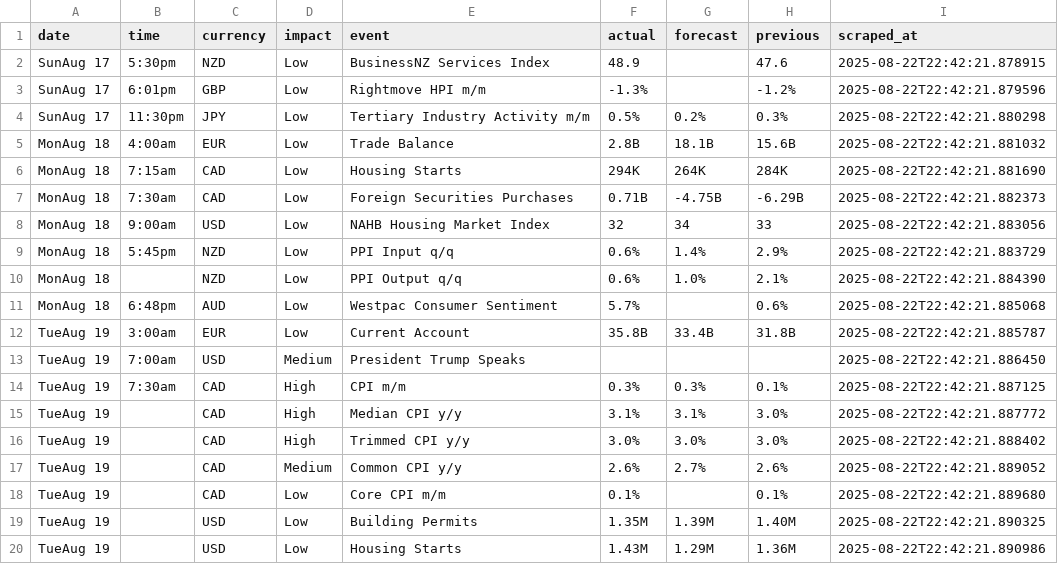
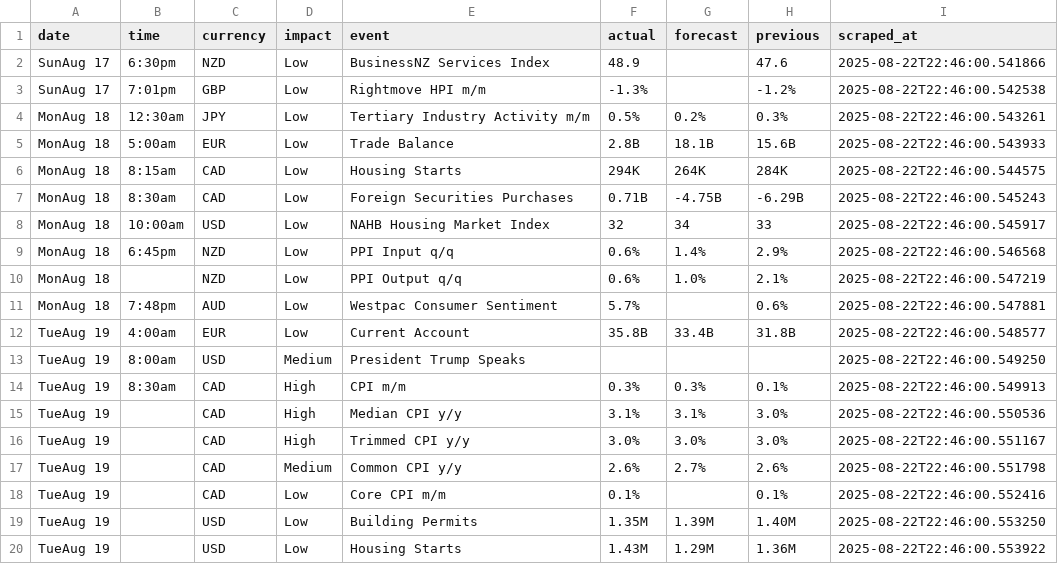
Before and after one commit to mfalatine/ForexFactoryScraper, a CSV file: data/forex_calendar.csv, drawn as a sheet; only a part is shown; the diff covers the shown part only.

```diff
--- a/data/forex_calendar.csv
+++ b/data/forex_calendar.csv
@@ -1,20 +1,20 @@
 date,time,currency,impact,event,actual,forecast,previous,scraped_at
-SunAug 17,5:30pm,NZD,Low,BusinessNZ Services Index,48.9,,47.6,2025-08-22T22:42:21.878915
-SunAug 17,6:01pm,GBP,Low,Rightmove HPI m/m,-1.3%,,-1.2%,2025-08-22T22:42:21.879596
-SunAug 17,11:30pm,JPY,Low,Tertiary Industry Activity m/m,0.5%,0.2%,0.3%,2025-08-22T22:42:21.880298
-MonAug 18,4:00am,EUR,Low,Trade Balance,2.8B,18.1B,15.6B,2025-08-22T22:42:21.881032
-MonAug 18,7:15am,CAD,Low,Housing Starts,294K,264K,284K,2025-08-22T22:42:21.881690
-MonAug 18,7:30am,CAD,Low,Foreign Securities Purchases,0.71B,-4.75B,-6.29B,2025-08-22T22:42:21.882373
-MonAug 18,9:00am,USD,Low,NAHB Housing Market Index,32,34,33,2025-08-22T22:42:21.883056
-MonAug 18,5:45pm,NZD,Low,PPI Input q/q,0.6%,1.4%,2.9%,2025-08-22T22:42:21.883729
-MonAug 18,,NZD,Low,PPI Output q/q,0.6%,1.0%,2.1%,2025-08-22T22:42:21.884390
-MonAug 18,6:48pm,AUD,Low,Westpac Consumer Sentiment,5.7%,,0.6%,2025-08-22T22:42:21.885068
-TueAug 19,3:00am,EUR,Low,Current Account,35.8B,33.4B,31.8B,2025-08-22T22:42:21.885787
-TueAug 19,7:00am,USD,Medium,President Trump Speaks,,,,2025-08-22T22:42:21.886450
-TueAug 19,7:30am,CAD,High,CPI m/m,0.3%,0.3%,0.1%,2025-08-22T22:42:21.887125
-TueAug 19,,CAD,High,Median CPI y/y,3.1%,3.1%,3.0%,2025-08-22T22:42:21.887772
-TueAug 19,,CAD,High,Trimmed CPI y/y,3.0%,3.0%,3.0%,2025-08-22T22:42:21.888402
-TueAug 19,,CAD,Medium,Common CPI y/y,2.6%,2.7%,2.6%,2025-08-22T22:42:21.889052
-TueAug 19,,CAD,Low,Core CPI m/m,0.1%,,0.1%,2025-08-22T22:42:21.889680
-TueAug 19,,USD,Low,Building Permits,1.35M,1.39M,1.40M,2025-08-22T22:42:21.890325
-TueAug 19,,USD,Low,Housing Starts,1.43M,1.29M,1.36M,2025-08-22T22:42:21.890986
+SunAug 17,6:30pm,NZD,Low,BusinessNZ Services Index,48.9,,47.6,2025-08-22T22:46:00.541866
+SunAug 17,7:01pm,GBP,Low,Rightmove HPI m/m,-1.3%,,-1.2%,2025-08-22T22:46:00.542538
+MonAug 18,12:30am,JPY,Low,Tertiary Industry Activity m/m,0.5%,0.2%,0.3%,2025-08-22T22:46:00.543261
+MonAug 18,5:00am,EUR,Low,Trade Balance,2.8B,18.1B,15.6B,2025-08-22T22:46:00.543933
+MonAug 18,8:15am,CAD,Low,Housing Starts,294K,264K,284K,2025-08-22T22:46:00.544575
+MonAug 18,8:30am,CAD,Low,Foreign Securities Purchases,0.71B,-4.75B,-6.29B,2025-08-22T22:46:00.545243
+MonAug 18,10:00am,USD,Low,NAHB Housing Market Index,32,34,33,2025-08-22T22:46:00.545917
+MonAug 18,6:45pm,NZD,Low,PPI Input q/q,0.6%,1.4%,2.9%,2025-08-22T22:46:00.546568
+MonAug 18,,NZD,Low,PPI Output q/q,0.6%,1.0%,2.1%,2025-08-22T22:46:00.547219
+MonAug 18,7:48pm,AUD,Low,Westpac Consumer Sentiment,5.7%,,0.6%,2025-08-22T22:46:00.547881
+TueAug 19,4:00am,EUR,Low,Current Account,35.8B,33.4B,31.8B,2025-08-22T22:46:00.548577
+TueAug 19,8:00am,USD,Medium,President Trump Speaks,,,,2025-08-22T22:46:00.549250
+TueAug 19,8:30am,CAD,High,CPI m/m,0.3%,0.3%,0.1%,2025-08-22T22:46:00.549913
+TueAug 19,,CAD,High,Median CPI y/y,3.1%,3.1%,3.0%,2025-08-22T22:46:00.550536
+TueAug 19,,CAD,High,Trimmed CPI y/y,3.0%,3.0%,3.0%,2025-08-22T22:46:00.551167
+TueAug 19,,CAD,Medium,Common CPI y/y,2.6%,2.7%,2.6%,2025-08-22T22:46:00.551798
+TueAug 19,,CAD,Low,Core CPI m/m,0.1%,,0.1%,2025-08-22T22:46:00.552416
+TueAug 19,,USD,Low,Building Permits,1.35M,1.39M,1.40M,2025-08-22T22:46:00.553250
+TueAug 19,,USD,Low,Housing Starts,1.43M,1.29M,1.36M,2025-08-22T22:46:00.553922
```
Also changed, not shown: 62 edited cells elsewhere in this file, 2 other files.
